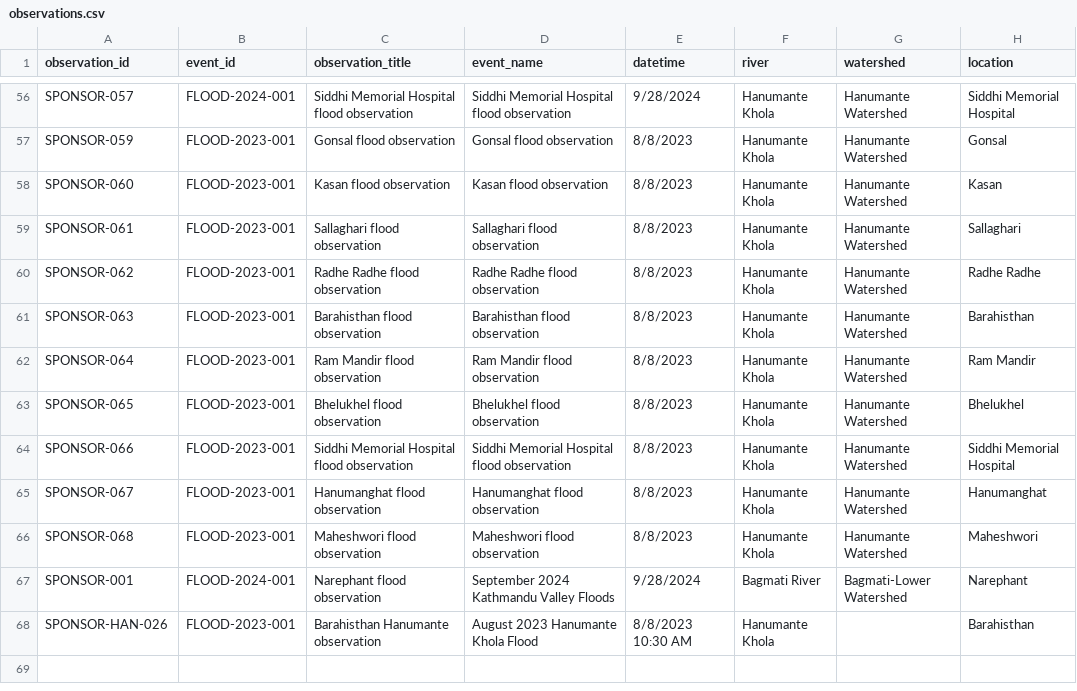
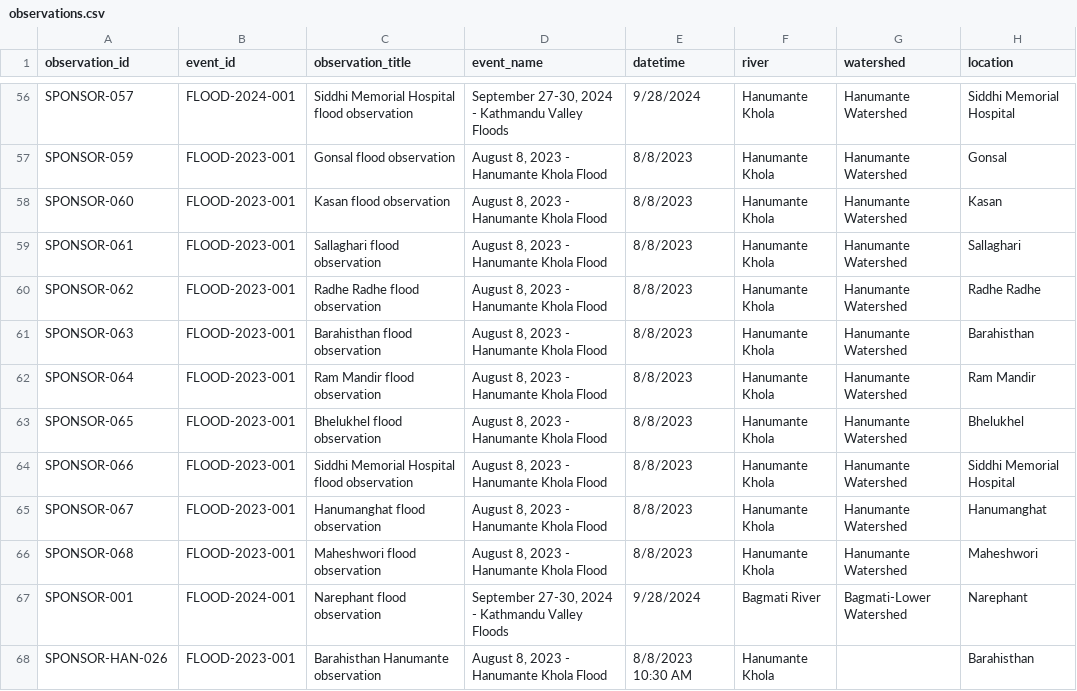
Before and after one commit to rslezas/S4W-Data-Cleaner, a CSV file: flood_repository_2/data/observations.csv, drawn as a sheet; only a part is shown, gaps mark what is left out; the diff covers the shown part only; the diff names each change by its address in the sheet, - before the commit and + after, or states it on an @@ line.

Commit message:
Update flood events and reconcile sponsor observations

```diff
--- a/flood_repository_2/data/observations.csv
+++ b/flood_repository_2/data/observations.csv
-D56 (event_name): Siddhi Memorial Hospital flood observation
+D56 (event_name): September 27-30, 2024 - Kathmandu Valley Floods
-D57 (event_name): Gonsal flood observation
+D57 (event_name): August 8, 2023 - Hanumante Khola Flood
-D58 (event_name): Kasan flood observation
+D58 (event_name): August 8, 2023 - Hanumante Khola Flood
-D59 (event_name): Sallaghari flood observation
+D59 (event_name): August 8, 2023 - Hanumante Khola Flood
-D60 (event_name): Radhe Radhe flood observation
+D60 (event_name): August 8, 2023 - Hanumante Khola Flood
-D61 (event_name): Barahisthan flood observation
+D61 (event_name): August 8, 2023 - Hanumante Khola Flood
-D62 (event_name): Ram Mandir flood observation
+D62 (event_name): August 8, 2023 - Hanumante Khola Flood
-D63 (event_name): Bhelukhel flood observation
+D63 (event_name): August 8, 2023 - Hanumante Khola Flood
-D64 (event_name): Siddhi Memorial Hospital flood observation
+D64 (event_name): August 8, 2023 - Hanumante Khola Flood
-D65 (event_name): Hanumanghat flood observation
+D65 (event_name): August 8, 2023 - Hanumante Khola Flood
-D66 (event_name): Maheshwori flood observation
+D66 (event_name): August 8, 2023 - Hanumante Khola Flood
-D67 (event_name): September 2024 Kathmandu Valley Floods
+D67 (event_name): September 27-30, 2024 - Kathmandu Valley Floods
-D68 (event_name): August 2023 Hanumante Khola Flood
+D68 (event_name): August 8, 2023 - Hanumante Khola Flood
```
Also changed, not shown: 62 edited cells elsewhere in this file, flood_repository_2/data/events.csv.
